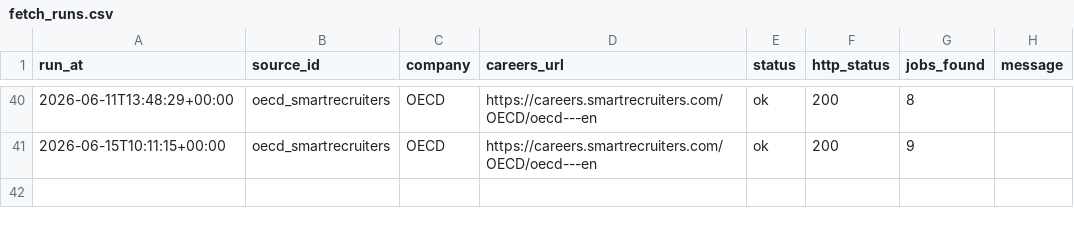
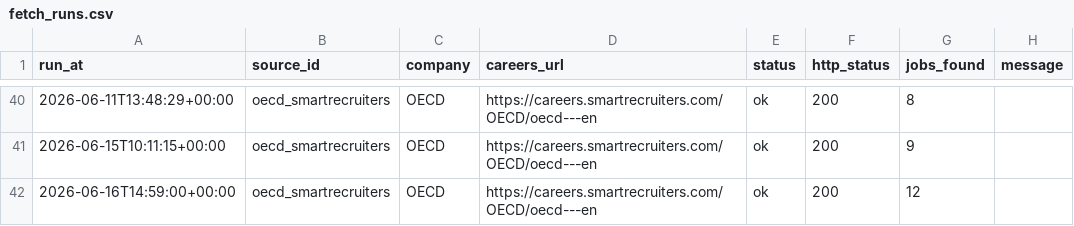
Before and after one commit to yjlee84/job-alerts, a CSV file: data/fetch_runs.csv, drawn as a sheet; only a part is shown, gaps mark what is left out.

```diff
--- a/data/fetch_runs.csv
+++ b/data/fetch_runs.csv
@@ -41 +41,2 @@ run_at,source_id,company,careers_url,status,http_status,jobs_found,message
 2026-06-15T10:11:15+00:00,oecd_smartrecruiters,OECD,https://careers.smartrecruiters.com/OECD/oecd---en,ok,200,9,
+2026-06-16T14:59:00+00:00,oecd_smartrecruiters,OECD,https://careers.smartrecruiters.com/OECD/oecd---en,ok,200,12,
```
Also changed, not shown: 1 other file.
